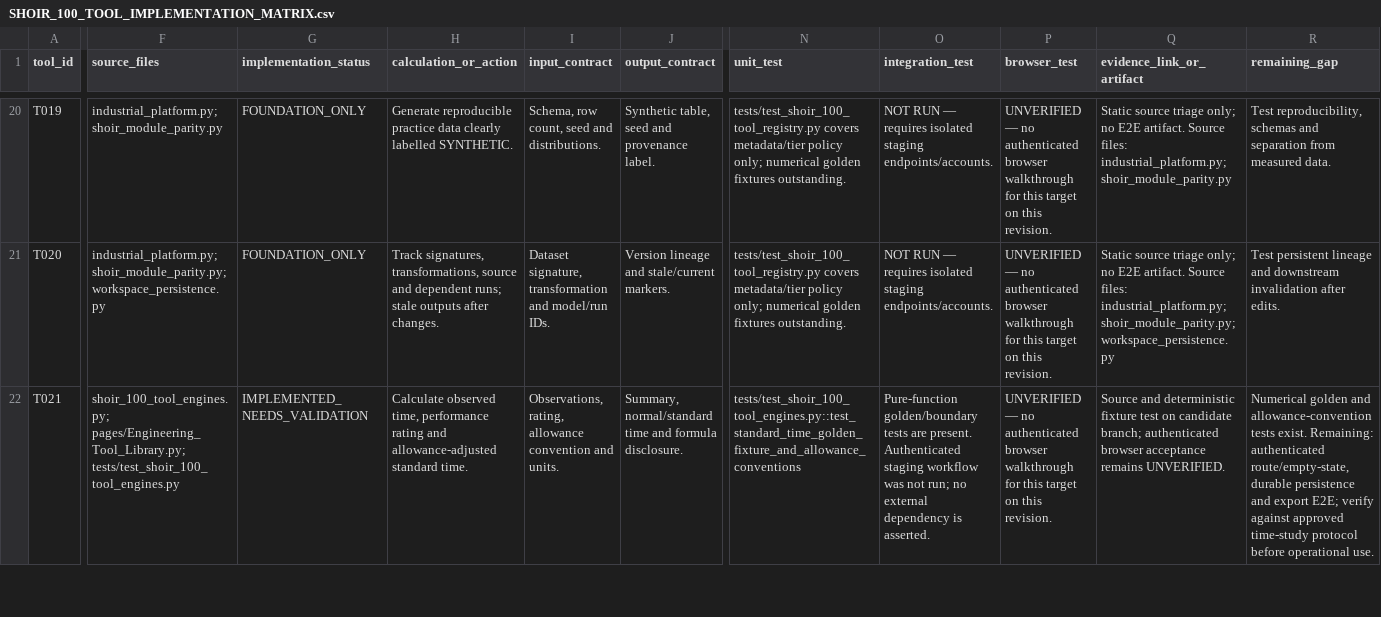
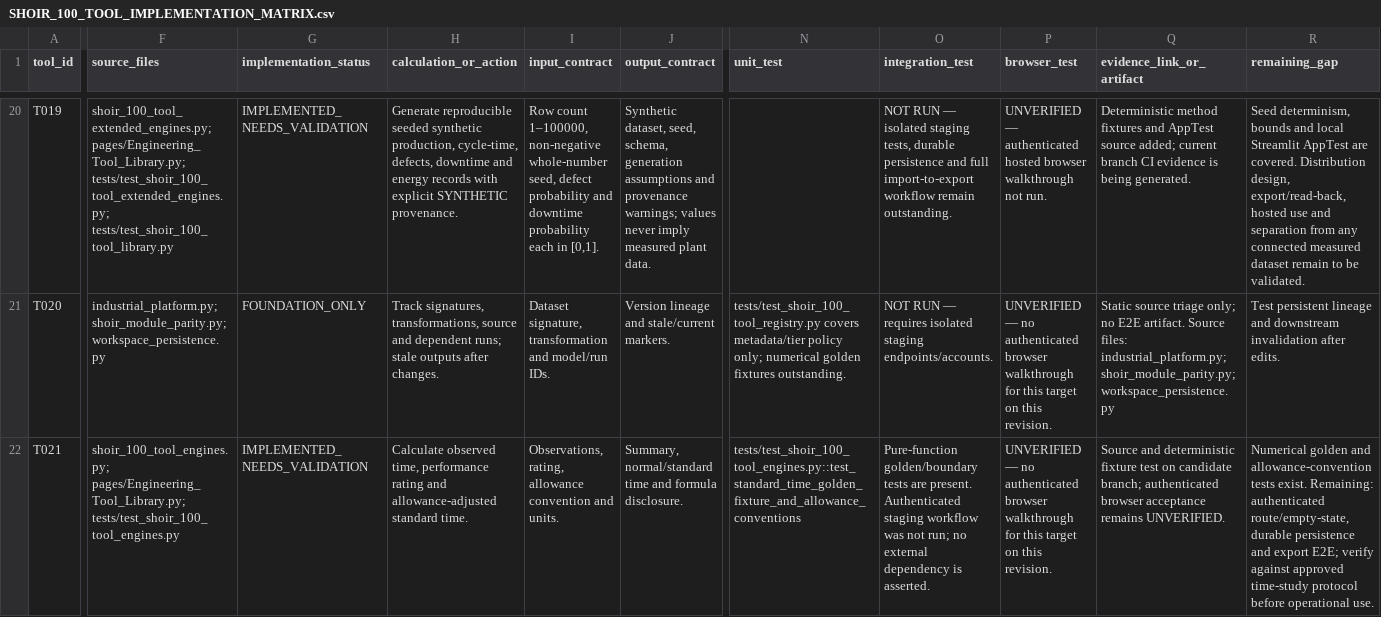
Before and after one commit to MSJ1708/shoir-ie, a CSV file: docs/SHOIR_100_TOOL_IMPLEMENTATION_MATRIX.csv, drawn as a sheet; only a part is shown, gaps mark what is left out; the diff covers the shown part only; the diff names each change by its address in the sheet, - before the commit and + after, or states it on an @@ line.

Commit message:
docs: record new data-tool contracts and validation evidence

```diff
--- a/docs/SHOIR_100_TOOL_IMPLEMENTATION_MATRIX.csv
+++ b/docs/SHOIR_100_TOOL_IMPLEMENTATION_MATRIX.csv
-F20 (source_files): industrial_platform.py; shoir_module_parity.py
+F20 (source_files): shoir_100_tool_extended_engines.py; pages/Engineering_Tool_Library.py; tests/test_shoir_100_tool_extended_engines.py; tests/test_shoir_100_tool_library.py
-G20 (implementation_status): FOUNDATION_ONLY
+G20 (implementation_status): IMPLEMENTED_NEEDS_VALIDATION
-H20 (calculation_or_action): Generate reproducible practice data clearly labelled SYNTHETIC.
+H20 (calculation_or_action): Generate reproducible seeded synthetic production, cycle-time, defects, downtime and energy records with explicit SYNTHETIC provenance.
-I20 (input_contract): Schema, row count, seed and distributions.
+I20 (input_contract): Row count 1–100000, non-negative whole-number seed, defect probability and downtime probability each in [0,1].
-J20 (output_contract): Synthetic table, seed and provenance label.
+J20 (output_contract): Synthetic dataset, seed, schema, generation assumptions and provenance warnings; values never imply measured plant data.
-N20 (unit_test): tests/test_shoir_100_tool_registry.py covers metadata/tier policy only; numerical golden fixtures outstanding.
+N20 (unit_test): (empty)
-O20 (integration_test): …RUN — requires isolated staging endpoints/accounts.
+O20 (integration_test): …RUN — isolated staging tests, durable persistence and full import-to-export workflow remain outstanding.
-P20 (browser_test): UNVERIFIED — no authenticated browser walkthrough for this target on this revision.
+P20 (browser_test): UNVERIFIED — authenticated hosted browser walkthrough not run.
-Q20 (evidence_link_or_artifact): Static source triage only; no E2E artifact. Source files: industrial_platform.py; shoir_module_parity.py
+Q20 (evidence_link_or_artifact): Deterministic method fixtures and AppTest source added; current branch CI evidence is being generated.
-R20 (remaining_gap): Test reproducibility, schemas and separation from measured data.
+R20 (remaining_gap): Seed determinism, bounds and local Streamlit AppTest are covered. Distribution design, export/read-back, hosted use and separation from any connected measured dataset remain to be validated.
```
Also changed, not shown: 33 edited cells elsewhere in this file.
